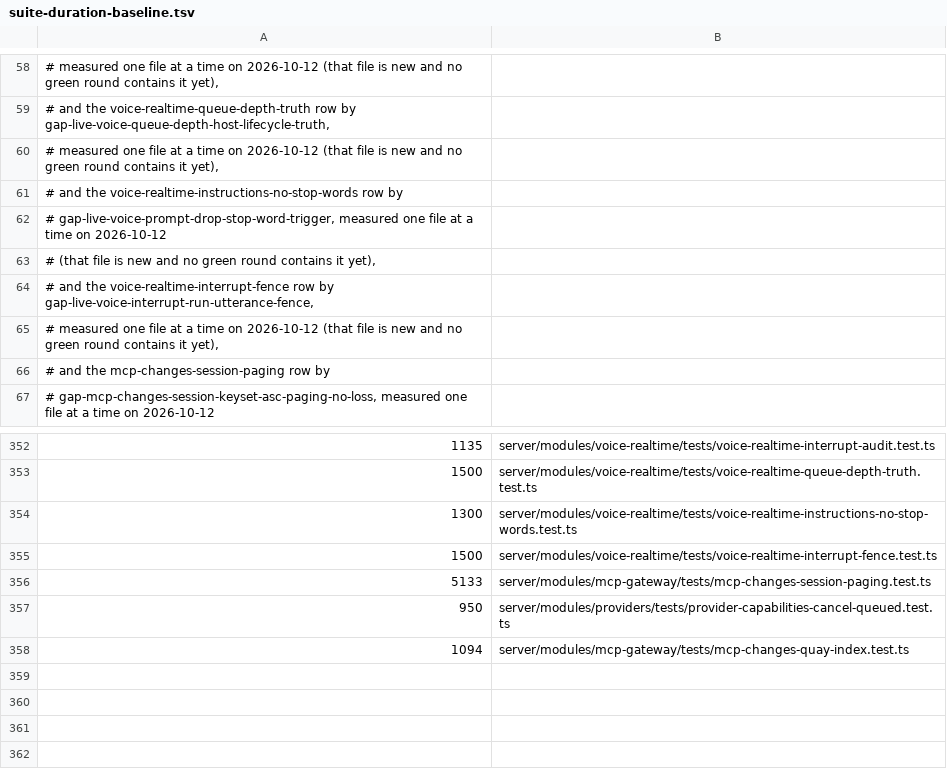
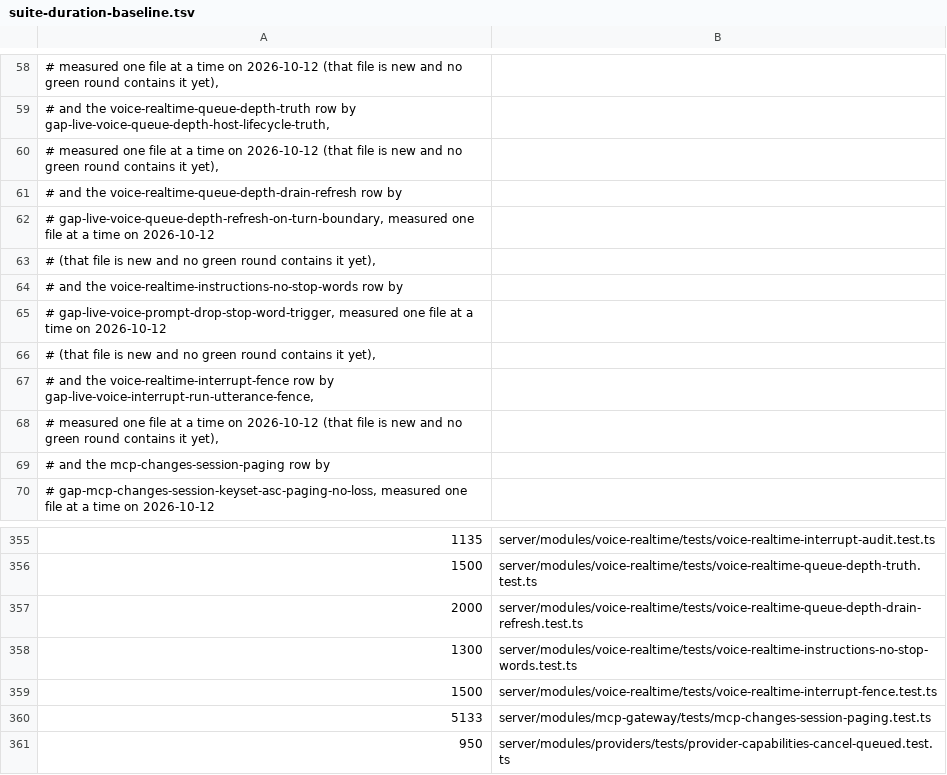
Before and after one commit to Chuwhyangle/claudecodeui, a TSV file: scripts/suite-duration-baseline.tsv, drawn as a sheet; only a part is shown, gaps mark what is left out; the shorter side is filled out with more unchanged rows; the diff names each change by its address in the sheet, - before the commit and + after, or states it on an @@ line.

```diff
--- a/scripts/suite-duration-baseline.tsv
+++ b/scripts/suite-duration-baseline.tsv
+row 61: # and the voice-realtime-queue-depth-drain-refresh row by
+row 62: # gap-live-voice-queue-depth-refresh-on-turn-boundary, measured one file at a time on 2026-10-12
+row 63: # (that file is new and no green round contains it yet),
+row 357: 2000 | server/modules/voice-realtime/tests/voice-realtime-queue-depth-drain-refresh.test.ts
```
Also changed, not shown: 3 other files.
